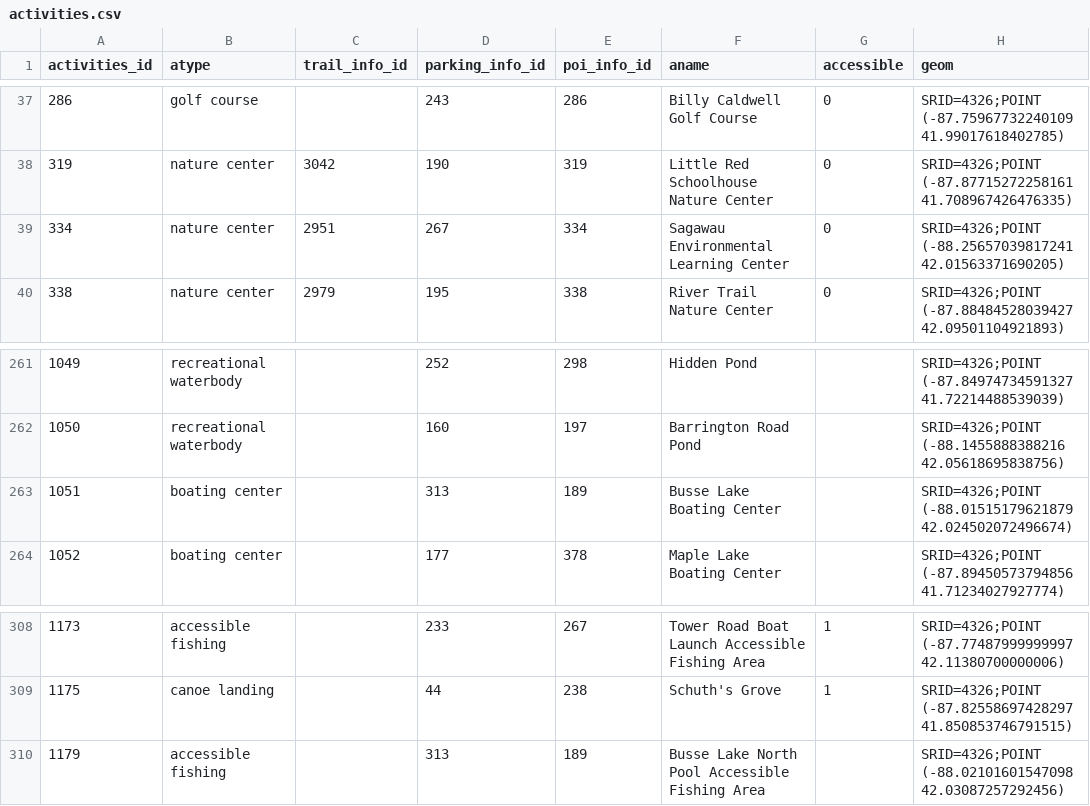
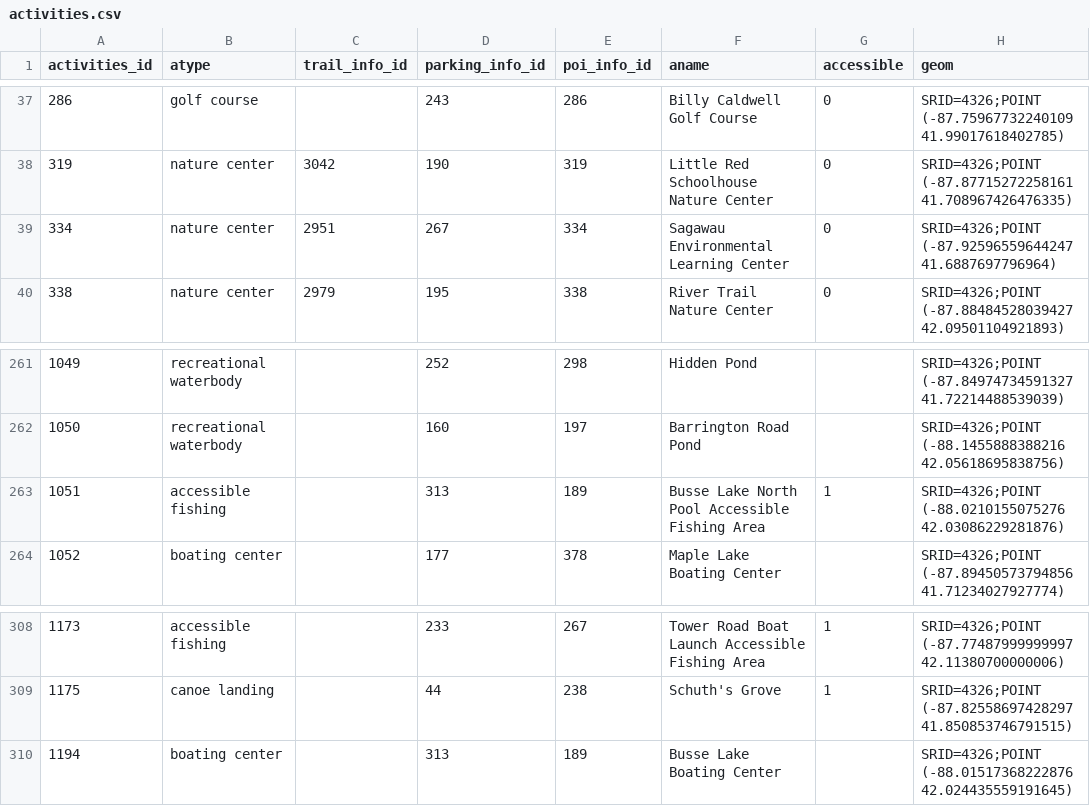
Before and after one commit to fpdcc/webmap_data_updates, a CSV file: map data/activities.csv, drawn as a sheet; only a part is shown, gaps mark what is left out.

```diff
--- a/map data/activities.csv
+++ b/map data/activities.csv
@@ -38,3 +38,3 @@
 319,nature center,3042,190,319,Little Red Schoolhouse Nature Center,0,SRID=4326;POINT (-87.87715272258161 41.708967426476335)
-334,nature center,2951,267,334,Sagawau Environmental Learning Center,0,SRID=4326;POINT (-88.25657039817241 42.01563371690205)
+334,nature center,2951,267,334,Sagawau Environmental Learning Center,0,SRID=4326;POINT (-87.92596559644247 41.6887697796964)
 338,nature center,2979,195,338,River Trail Nature Center,0,SRID=4326;POINT (-87.88484528039427 42.09501104921893)
@@ -262,3 +262,3 @@
 1050,recreational waterbody,,160,197,Barrington Road Pond,,SRID=4326;POINT (-88.1455888388216 42.05618695838756)
-1051,boating center,,313,189,Busse Lake Boating Center,,SRID=4326;POINT (-88.01515179621879 42.024502072496674)
+1051,accessible fishing,,313,189,Busse Lake North Pool Accessible Fishing Area,1,SRID=4326;POINT (-88.0210155075276 42.03086229281876)
 1052,boating center,,177,378,Maple Lake Boating Center,,SRID=4326;POINT (-87.89450573794856 41.71234027927774)
@@ -309,2 +309,2 @@
 1175,canoe landing,,44,238,Schuth's Grove,1,SRID=4326;POINT (-87.82558697428297 41.850853746791515)
-1179,accessible fishing,,313,189,Busse Lake North Pool Accessible Fishing Area,,SRID=4326;POINT (-88.02101601547098 42.03087257292456)
+1194,boating center,,313,189,Busse Lake Boating Center,,SRID=4326;POINT (-88.01517368222876 42.024435559191645)
```
Also changed, not shown: map data/poi_desc.csv, map data/points_of_interest.csv, 1 other file.
